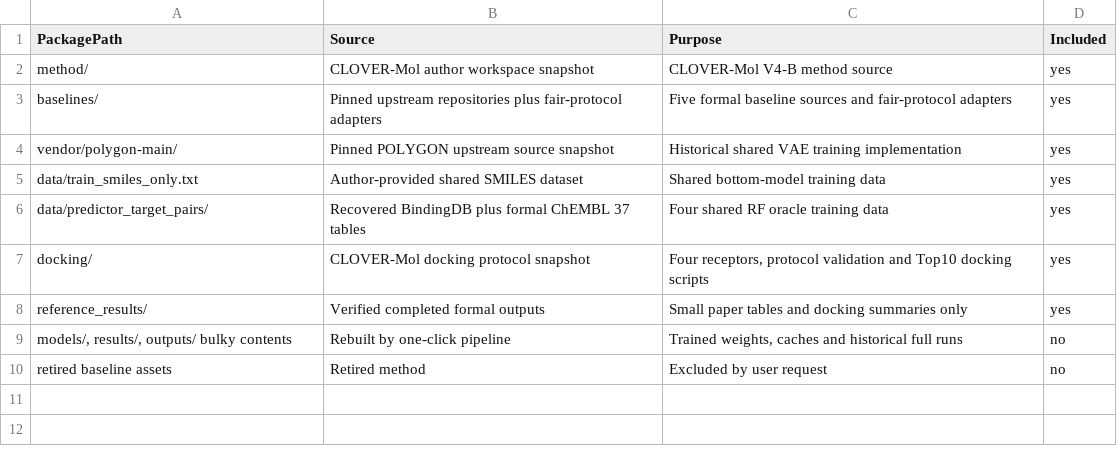
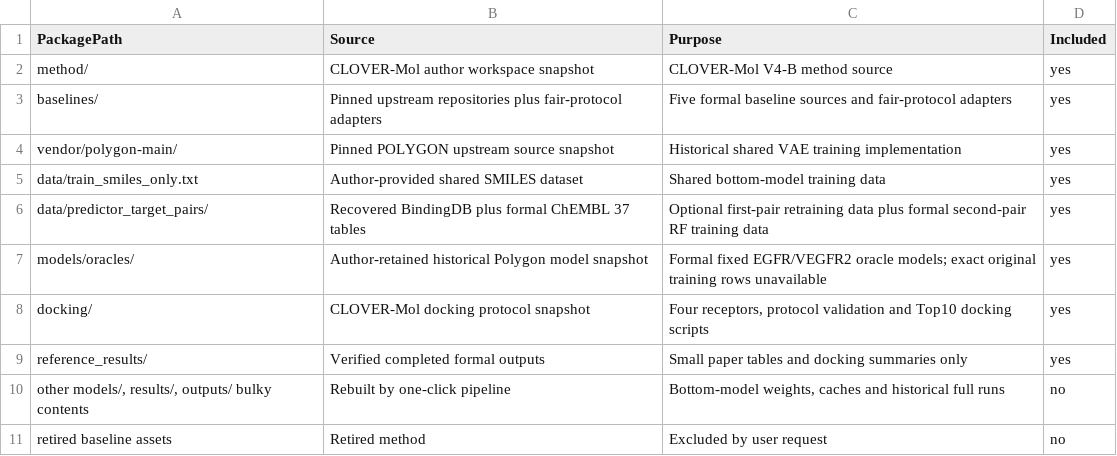
Before and after one commit to vominhhung390-eng/drug-design-pareto-rl, a CSV file: SOURCE_MAP_来源映射.csv, drawn as a sheet.

```diff
--- a/SOURCE_MAP_来源映射.csv
+++ b/SOURCE_MAP_来源映射.csv
@@ -5,6 +5,7 @@
 "data/train_smiles_only.txt","Author-provided shared SMILES dataset","Shared bottom-model training data","yes"
-"data/predictor_target_pairs/","Recovered BindingDB plus formal ChEMBL 37 tables","Four shared RF oracle training data","yes"
+"data/predictor_target_pairs/","Recovered BindingDB plus formal ChEMBL 37 tables","Optional first-pair retraining data plus formal second-pair RF training data","yes"
+"models/oracles/","Author-retained historical Polygon model snapshot","Formal fixed EGFR/VEGFR2 oracle models; exact original training rows unavailable","yes"
 "docking/","CLOVER-Mol docking protocol snapshot","Four receptors, protocol validation and Top10 docking scripts","yes"
 "reference_results/","Verified completed formal outputs","Small paper tables and docking summaries only","yes"
-"models/, results/, outputs/ bulky contents","Rebuilt by one-click pipeline","Trained weights, caches and historical full runs","no"
+"other models/, results/, outputs/ bulky contents","Rebuilt by one-click pipeline","Bottom-model weights, caches and historical full runs","no"
 "retired baseline assets","Retired method","Excluded by user request","no"
```
Also changed, not shown: MANIFEST_文件清单.csv, SHA256SUMS_关键文件.csv, 21 other files.
